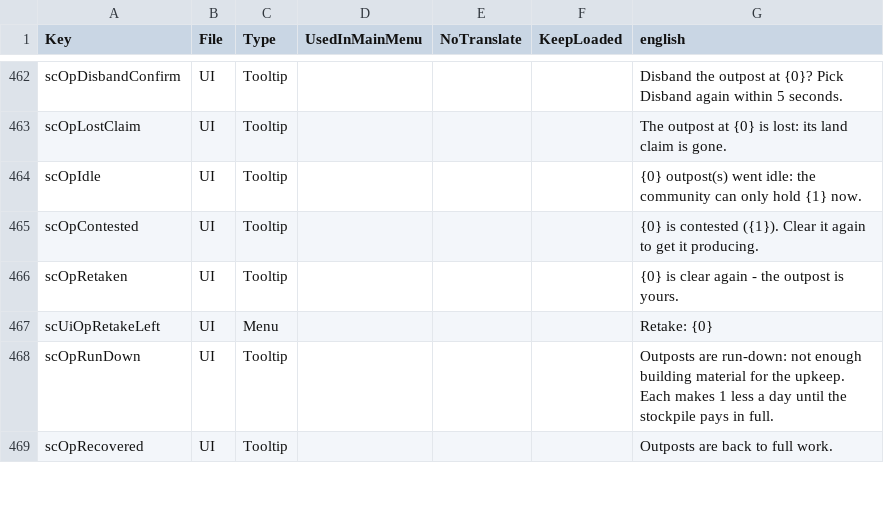
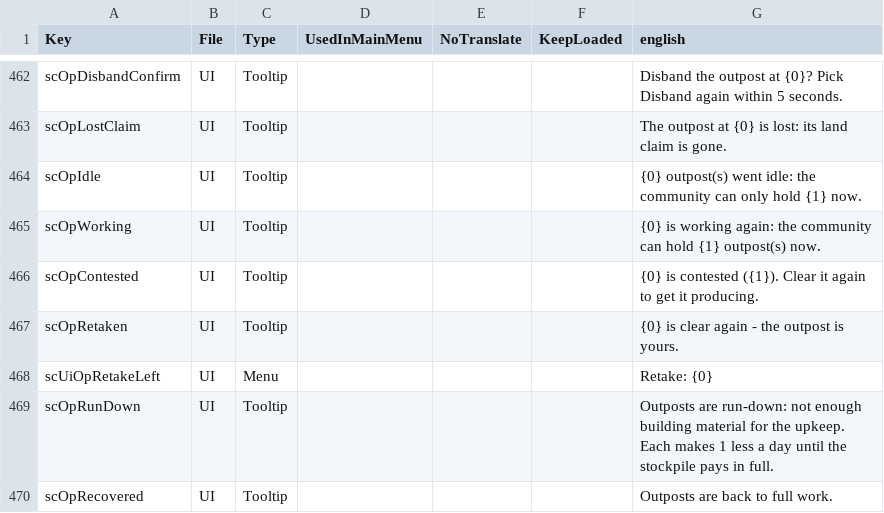
Before and after one commit to Relentless757/SurvivorCommunity, a CSV file: Config/Localization.csv, drawn as a sheet; only a part is shown, gaps mark what is left out.

```diff
--- a/Config/Localization.csv
+++ b/Config/Localization.csv
@@ -464,2 +464,3 @@ scOpLostClaim,UI,Tooltip,,,,The outpost at {0} is lost: its land claim is gone.
 scOpIdle,UI,Tooltip,,,,{0} outpost(s) went idle: the community can only hold {1} now.
+scOpWorking,UI,Tooltip,,,,{0} is working again: the community can hold {1} outpost(s) now.
 scOpContested,UI,Tooltip,,,,{0} is contested ({1}). Clear it again to get it producing.
```
Also changed, not shown: 7 other files.
